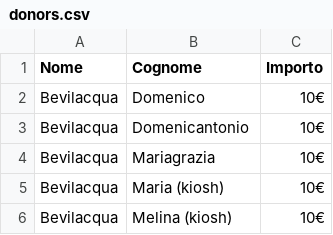
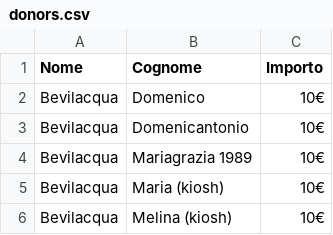
Before and after one commit to pietragallapulita/FEM2, a CSV file: donors.csv, drawn as a sheet; only a part is shown.

Commit message:
Update donors.csv

```diff
--- a/donors.csv
+++ b/donors.csv
@@ -3,3 +3,3 @@ Bevilacqua,Domenico,10€
 Bevilacqua,Domenicantonio,10€
-Bevilacqua,Mariagrazia,10€
+Bevilacqua,Mariagrazia 1989,10€
 Bevilacqua,Maria (kiosh),10€
```
